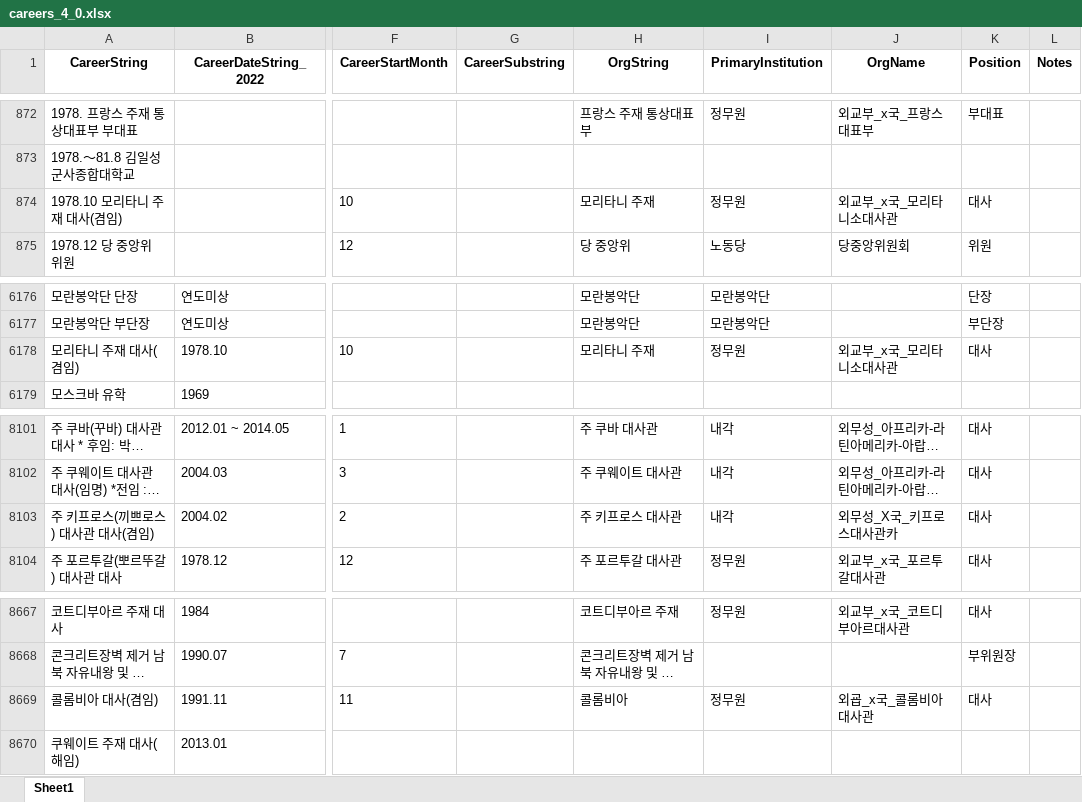
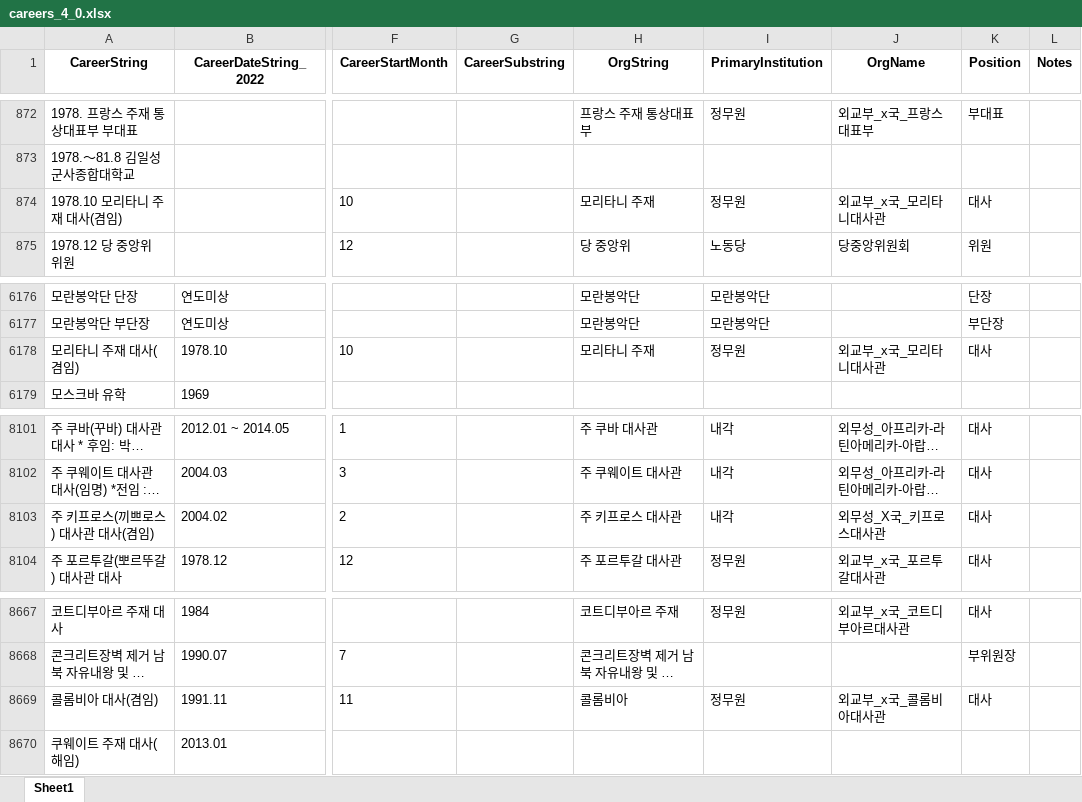
Before and after one commit to seouljake/nkelites, an Excel workbook: data/combined data/combined data - 1 cleaning/cleaning step 2 - career/2.6 career_reassembled/careers_4_0.xlsx, sheet Sheet1, drawn as a sheet; only a part is shown, gaps mark what is left out; long unchanged cells end in …; values as stored, in another font and other column widths than the file's, no borders; the diff names each change by its address in the sheet, - before the commit and + after, or states it on an @@ line.

```diff
--- a/data/combined data/combined data - 1 cleaning/cleaning step 2 - career/2.6 career_reassembled/careers_4_0.xlsx (sheet Sheet1)
+++ b/data/combined data/combined data - 1 cleaning/cleaning step 2 - career/2.6 career_reassembled/careers_4_0.xlsx (sheet Sheet1)
-J874 (OrgName): 외교부_x국_모리타니소대사관
+J874 (OrgName): 외교부_x국_모리타니대사관
-J6178 (OrgName): 외교부_x국_모리타니소대사관
+J6178 (OrgName): 외교부_x국_모리타니대사관
-J8103 (OrgName): 외무성_X국_키프로스대사관카
+J8103 (OrgName): 외무성_X국_키프로스대사관
-J8669 (OrgName): 외굡_x국_콜롬비아대사관
+J8669 (OrgName): 외교부_x국_콜롬비아대사관
```
Also changed, not shown: data/combined data/combined data - 1 cleaning/cleaning step 2 - career/2.4 orgtree/orgtree_4_6_0.xlsx, data/combined data/combined data - 1 cleaning/cleaning step 2 - career/2.6 career_reassembled/careers_3_jeongsu_complete.xlsx, 1 other file.
